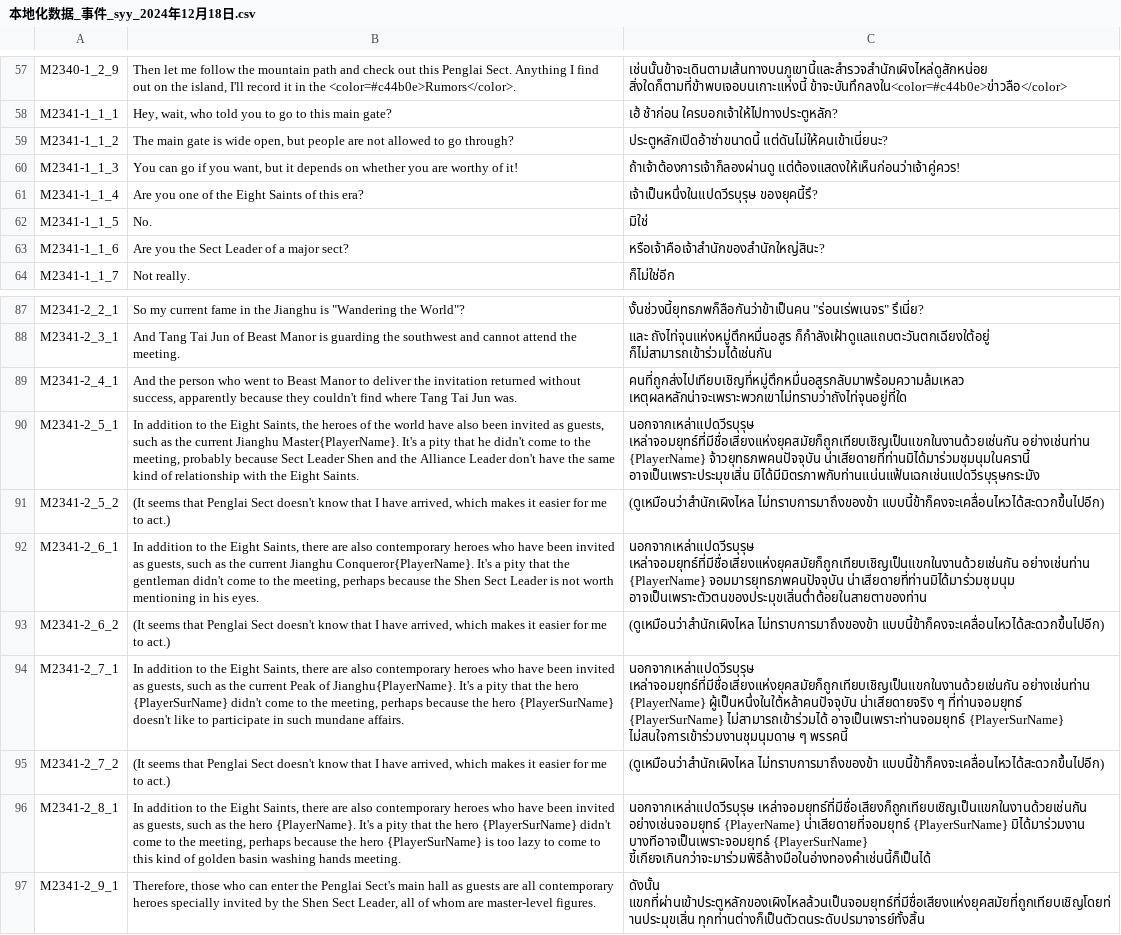
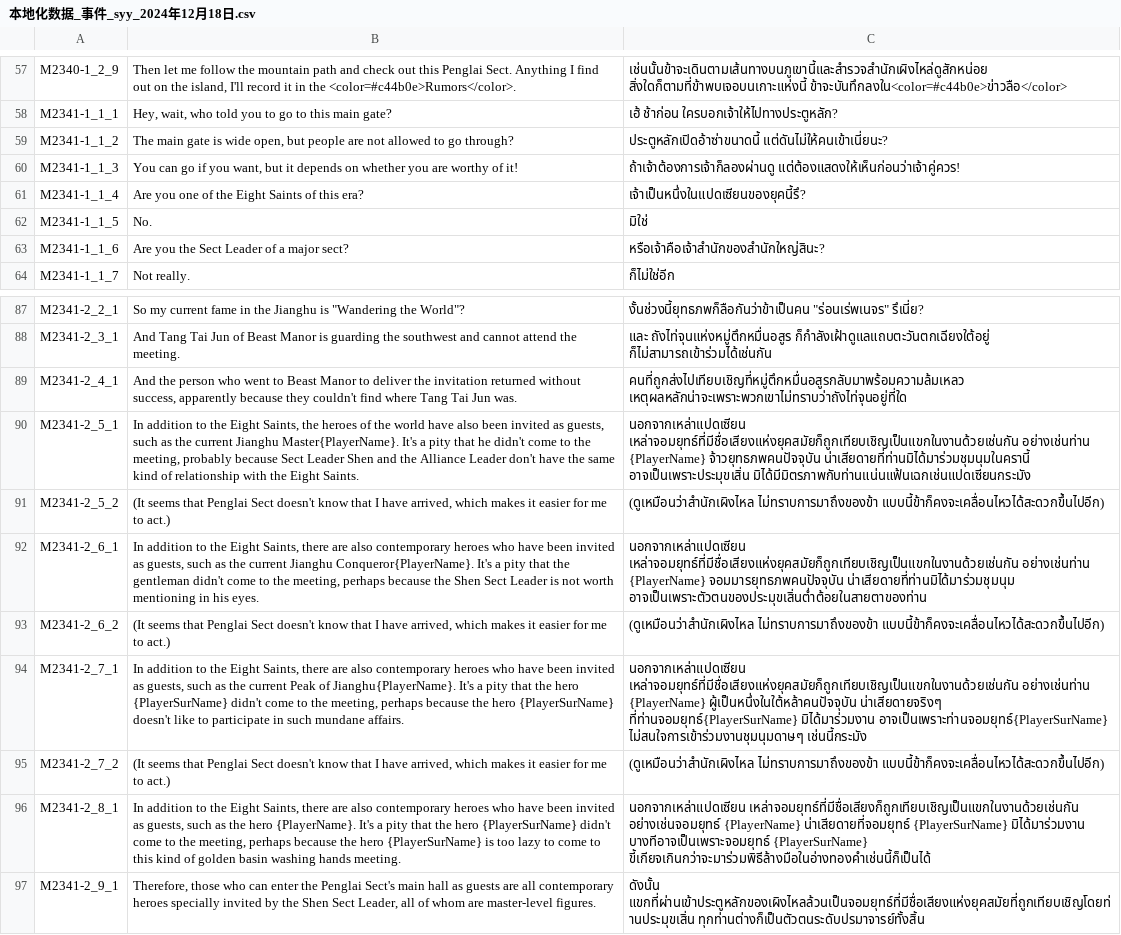
Before and after one commit to 1ookilo/WulinSH-TH, a CSV file: WulinPy/GenerateCSVtoXSLX/csv_input/本地化数据_事件_syy_2024年12月18日.csv, drawn as a sheet; only a part is shown, gaps mark what is left out; the diff names each change by its address in the sheet, - before the commit and + after, or states it on an @@ line.

```diff
--- a/WulinPy/GenerateCSVtoXSLX/csv_input/本地化数据_事件_syy_2024年12月18日.csv
+++ b/WulinPy/GenerateCSVtoXSLX/csv_input/本地化数据_事件_syy_2024年12月18日.csv
-C61: เจ้าเป็นหนึ่งในแปดวีรบุรุษ ของยุคนี้รึ?
+C61: เจ้าเป็นหนึ่งในแปดเซียนของยุคนี้รึ?
-C90: นอกจากเหล่าแปดวีรบุรุษ เหล่าจอมยุทธ์ที่มีชื่อเสียงแห่งยุคสมัยก็ถูกเทียบเชิญเป็นแขกในงานด้วยเช่นกัน อย่างเช่นท่าน {PlayerName} จ้าวยุทธภพคนปัจจุบัน น่าเสียดายที่ท่านมิได้มาร่วมชุมนุมในครานี้ อาจเป็นเพราะประมุขเสิ่น มิได้มีมิตรภาพกับท่านแน่นแฟ้นเฉกเช่นแปดวีรบุรุษกระมัง
+C90: นอกจากเหล่าแปดเซียน เหล่าจอมยุทธ์ที่มีชื่อเสียงแห่งยุคสมัยก็ถูกเทียบเชิญเป็นแขกในงานด้วยเช่นกัน อย่างเช่นท่าน {PlayerName} จ้าวยุทธภพคนปัจจุบัน น่าเสียดายที่ท่านมิได้มาร่วมชุมนุมในครานี้ อาจเป็นเพราะประมุขเสิ่น มิได้มีมิตรภาพกับท่านแน่นแฟ้นเฉกเช่นแปดเซียนกระมัง
-C92: นอกจากเหล่าแปดวีรบุรุษ เหล่าจอมยุทธ์ที่มีชื่อเสียงแห่งยุคสมัยก็ถูกเทียบเชิญเป็นแขกในงานด้วยเช่นกัน อย่างเช่นท่าน…
+C92: นอกจากเหล่าแปดเซียน เหล่าจอมยุทธ์ที่มีชื่อเสียงแห่งยุคสมัยก็ถูกเทียบเชิญเป็นแขกในงานด้วยเช่นกัน อย่างเช่นท่าน…
-C94: นอกจากเหล่าแปดวีรบุรุษ เหล่าจอมยุทธ์ที่มีชื่อเสียงแห่งยุคสมัยก็ถูกเทียบเชิญเป็นแขกในงานด้วยเช่นกัน อย่างเช่นท่าน {PlayerName} ผู้เป็นหนึ่งในใต้หล้าคนปัจจุบัน น่าเสียดายจริง ๆ ที่ท่านจอมยุทธ์ {PlayerSurName} ไม่สามารถเข้าร่วมได้ อาจเป็นเพราะท่านจอมยุทธ์ {PlayerSurName} ไม่สนใจการเข้าร่วมงานชุมนุมดาษ ๆ พรรคนี้
+C94: นอกจากเหล่าแปดเซียน เหล่าจอมยุทธ์ที่มีชื่อเสียงแห่งยุคสมัยก็ถูกเทียบเชิญเป็นแขกในงานด้วยเช่นกัน อย่างเช่นท่าน {PlayerName} ผู้เป็นหนึ่งในใต้หล้าคนปัจจุบัน น่าเสียดายจริงๆ ที่ท่านจอมยุทธ์{PlayerSurName} มิได้มาร่วมงาน อาจเป็นเพราะท่านจอมยุทธ์{PlayerSurName} ไม่สนใจการเข้าร่วมงานชุมนุมดาษๆ เช่นนี้กระมัง
-C96: นอกจากเหล่าแปดวีรบุรุษ เหล่าจอมยุทธ์ที่มีชื่อเสียงก็ถูกเทียบเชิญเป็นแขกในงานด้วยเช่นกัน อย่างเช่นจอมยุทธ์…
+C96: นอกจากเหล่าแปดเซียน เหล่าจอมยุทธ์ที่มีชื่อเสียงก็ถูกเทียบเชิญเป็นแขกในงานด้วยเช่นกัน อย่างเช่นจอมยุทธ์…
```
Also changed, not shown: WulinPy/GenerateCSVtoXSLX/csv_input/本地化数据_DLC1_批量类型的文本_NoCode.csv, WulinPy/GenerateCSVtoXSLX/csv_input/本地化数据_事件_zq.csv, 11 other files.
